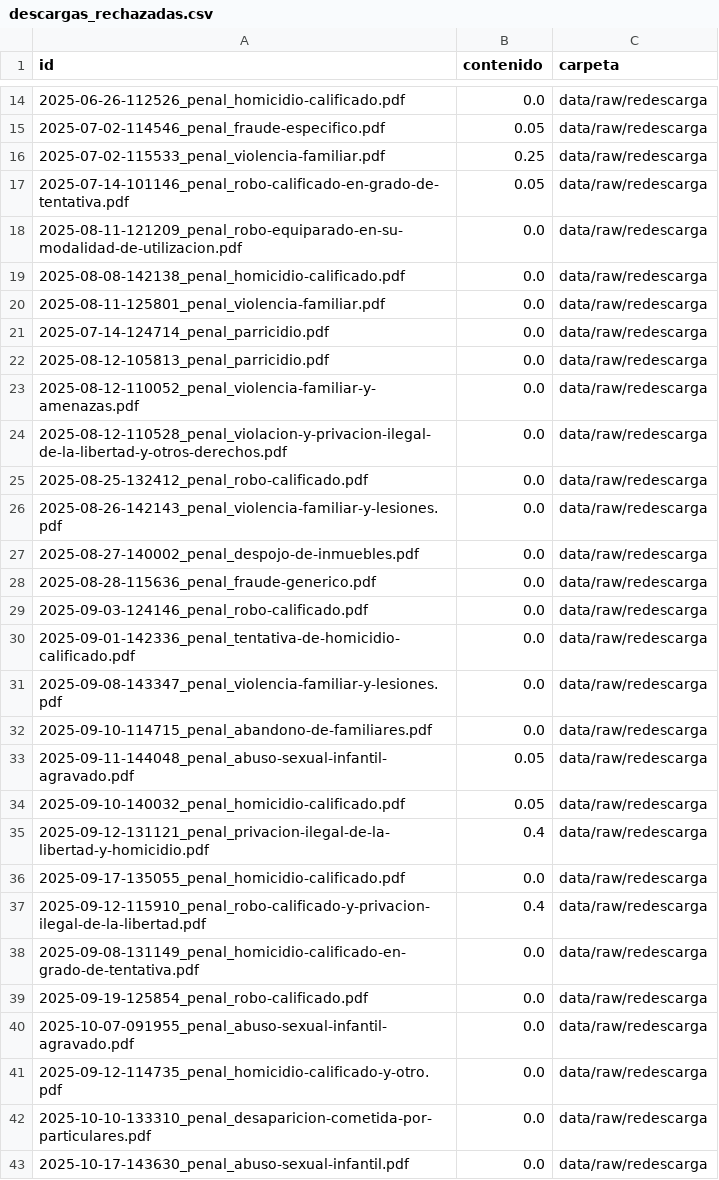
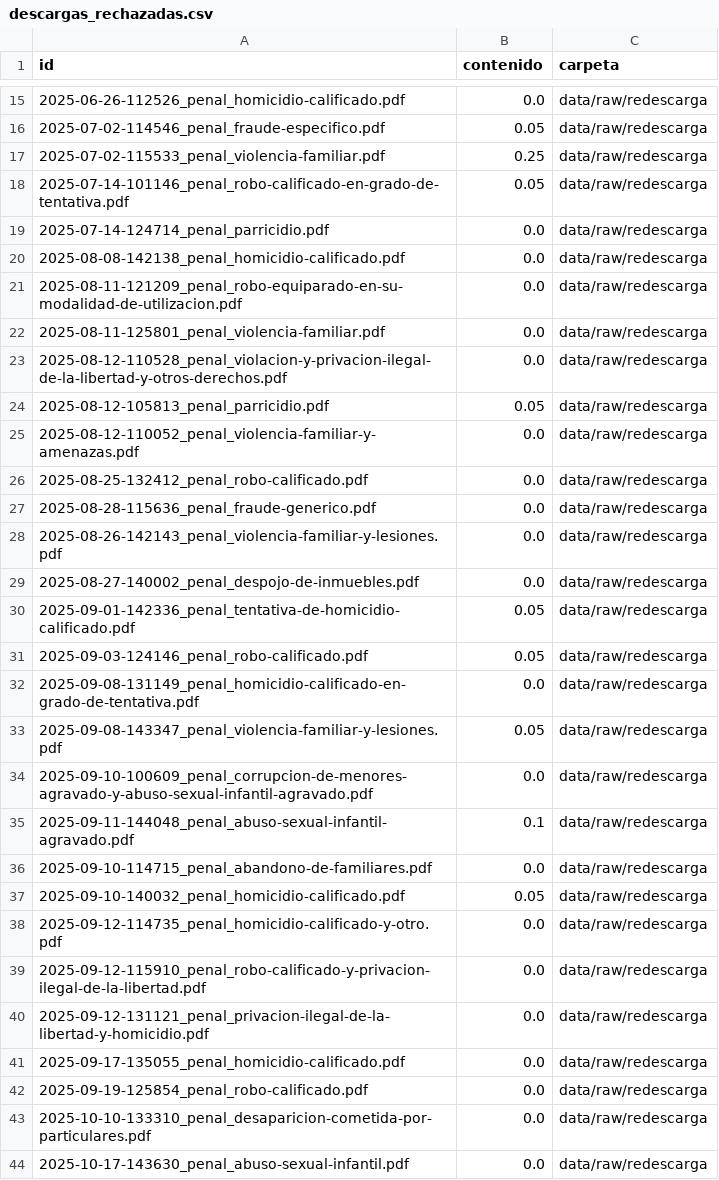
Before and after one commit to nachovazquez98/Co-piloto-Jur-dico-H-brido-con-local-LLM-y-RAG, a CSV file: data/corpus/descargas_rechazadas.csv, drawn as a sheet; only a part is shown, gaps mark what is left out; the diff covers the shown part only.

```diff
--- a/data/corpus/descargas_rechazadas.csv
+++ b/data/corpus/descargas_rechazadas.csv
@@ -17,26 +18,26 @@ id,contenido,carpeta
 2025-07-14-101146_penal_robo-calificado-en-grado-de-tentativa.pdf,0.05,data/raw/redescarga
+2025-07-14-124714_penal_parricidio.pdf,0.0,data/raw/redescarga
+2025-08-08-142138_penal_homicidio-calificado.pdf,0.0,data/raw/redescarga
 2025-08-11-121209_penal_robo-equiparado-en-su-modalidad-de-utilizacion.pdf,0.0,data/raw/redescarga
-2025-08-08-142138_penal_homicidio-calificado.pdf,0.0,data/raw/redescarga
 2025-08-11-125801_penal_violencia-familiar.pdf,0.0,data/raw/redescarga
-2025-07-14-124714_penal_parricidio.pdf,0.0,data/raw/redescarga
-2025-08-12-105813_penal_parricidio.pdf,0.0,data/raw/redescarga
+2025-08-12-110528_penal_violacion-y-privacion-ilegal-de-la-libertad-y-otros-derechos.pdf,0.0,data/raw/redescarga
+2025-08-12-105813_penal_parricidio.pdf,0.05,data/raw/redescarga
 2025-08-12-110052_penal_violencia-familiar-y-amenazas.pdf,0.0,data/raw/redescarga
-2025-08-12-110528_penal_violacion-y-privacion-ilegal-de-la-libertad-y-otros-derechos.pdf,0.0,data/raw/redescarga
 2025-08-25-132412_penal_robo-calificado.pdf,0.0,data/raw/redescarga
+2025-08-28-115636_penal_fraude-generico.pdf,0.0,data/raw/redescarga
 2025-08-26-142143_penal_violencia-familiar-y-lesiones.pdf,0.0,data/raw/redescarga
 2025-08-27-140002_penal_despojo-de-inmuebles.pdf,0.0,data/raw/redescarga
-2025-08-28-115636_penal_fraude-generico.pdf,0.0,data/raw/redescarga
-2025-09-03-124146_penal_robo-calificado.pdf,0.0,data/raw/redescarga
-2025-09-01-142336_penal_tentativa-de-homicidio-calificado.pdf,0.0,data/raw/redescarga
-2025-09-08-143347_penal_violencia-familiar-y-lesiones.pdf,0.0,data/raw/redescarga
+2025-09-01-142336_penal_tentativa-de-homicidio-calificado.pdf,0.05,data/raw/redescarga
+2025-09-03-124146_penal_robo-calificado.pdf,0.05,data/raw/redescarga
+2025-09-08-131149_penal_homicidio-calificado-en-grado-de-tentativa.pdf,0.0,data/raw/redescarga
+2025-09-08-143347_penal_violencia-familiar-y-lesiones.pdf,0.05,data/raw/redescarga
+2025-09-10-100609_penal_corrupcion-de-menores-agravado-y-abuso-sexual-infantil-agravado.pdf,0.0,data/raw/redescarga
+2025-09-11-144048_penal_abuso-sexual-infantil-agravado.pdf,0.1,data/raw/redescarga
 2025-09-10-114715_penal_abandono-de-familiares.pdf,0.0,data/raw/redescarga
-2025-09-11-144048_penal_abuso-sexual-infantil-agravado.pdf,0.05,data/raw/redescarga
 2025-09-10-140032_penal_homicidio-calificado.pdf,0.05,data/raw/redescarga
-2025-09-12-131121_penal_privacion-ilegal-de-la-libertad-y-homicidio.pdf,0.4,data/raw/redescarga
+2025-09-12-114735_penal_homicidio-calificado-y-otro.pdf,0.0,data/raw/redescarga
+2025-09-12-115910_penal_robo-calificado-y-privacion-ilegal-de-la-libertad.pdf,0.0,data/raw/redescarga
+2025-09-12-131121_penal_privacion-ilegal-de-la-libertad-y-homicidio.pdf,0.0,data/raw/redescarga
 2025-09-17-135055_penal_homicidio-calificado.pdf,0.0,data/raw/redescarga
-2025-09-12-115910_penal_robo-calificado-y-privacion-ilegal-de-la-libertad.pdf,0.4,data/raw/redescarga
-2025-09-08-131149_penal_homicidio-calificado-en-grado-de-tentativa.pdf,0.0,data/raw/redescarga
 2025-09-19-125854_penal_robo-calificado.pdf,0.0,data/raw/redescarga
-2025-10-07-091955_penal_abuso-sexual-infantil-agravado.pdf,0.0,data/raw/redescarga
-2025-09-12-114735_penal_homicidio-calificado-y-otro.pdf,0.0,data/raw/redescarga
 2025-10-10-133310_penal_desaparicion-cometida-por-particulares.pdf,0.0,data/raw/redescarga
```
Also changed, not shown: 8 added rows, 6 removed rows and 4 edited cells elsewhere in this file, evaluacion/paginas_omitidas.csv, 19 other files.
